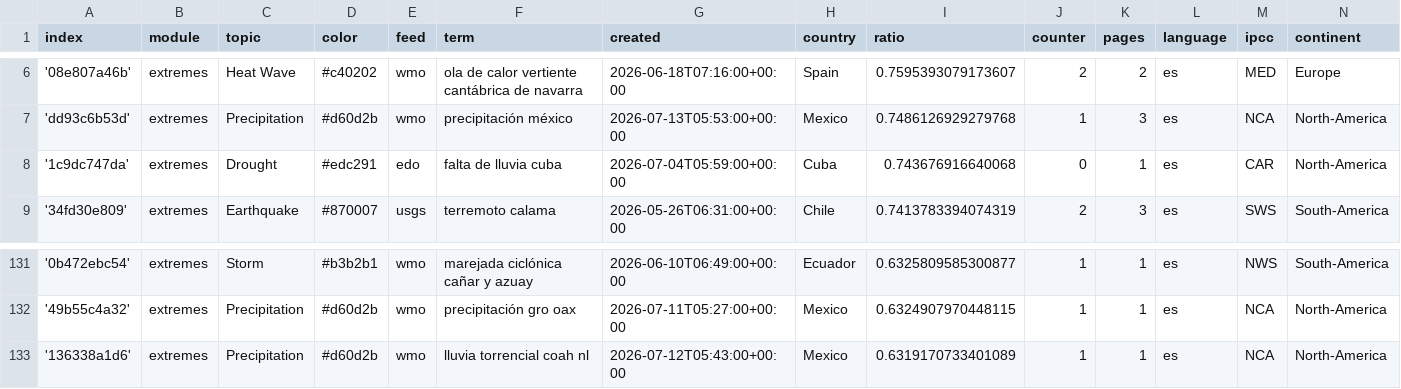
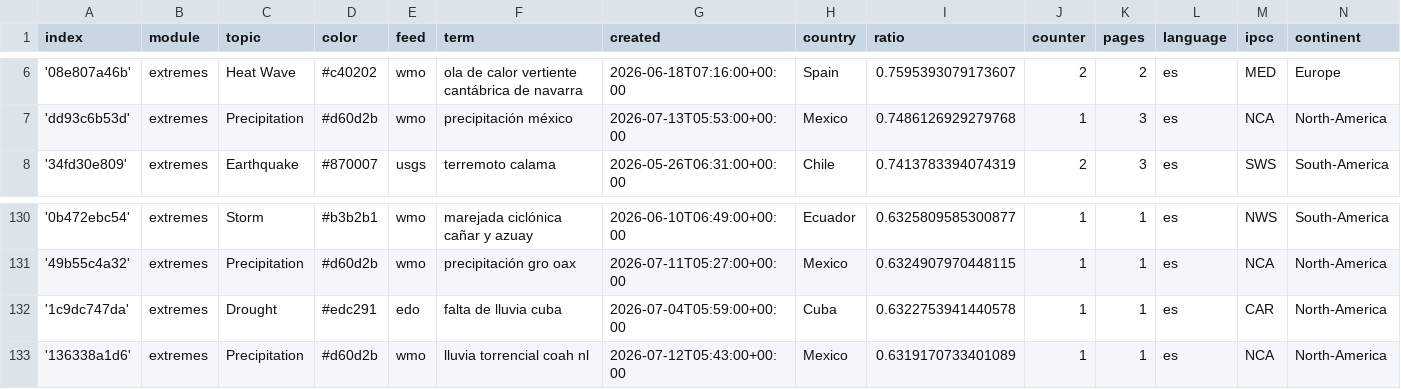
Before and after one commit to jannikdo28-news/spanishExtremes, a CSV file: terms.csv, drawn as a sheet; only a part is shown, gaps mark what is left out; removed rows and columns are numbered as before the commit, all else as after; the diff names each change by its address in the sheet, - before the commit and + after, or states it on an @@ line.

Commit message:
Commit from GitHub Actions (harvest:0.0)

```diff
--- a/terms.csv
+++ b/terms.csv
-row 8: '1c9dc747da' | extremes | Drought | #edc291 | edo | falta de lluvia cuba | 2026-07-04T05:59:00+00:00 | Cuba | 0.743676916640068 | 0 | 1 | es | CAR | North-America
+row 132: '1c9dc747da' | extremes | Drought | #edc291 | edo | falta de lluvia cuba | 2026-07-04T05:59:00+00:00 | Cuba | 0.6322753941440578 | 1 | 1 | es | CAR | North-America
```
